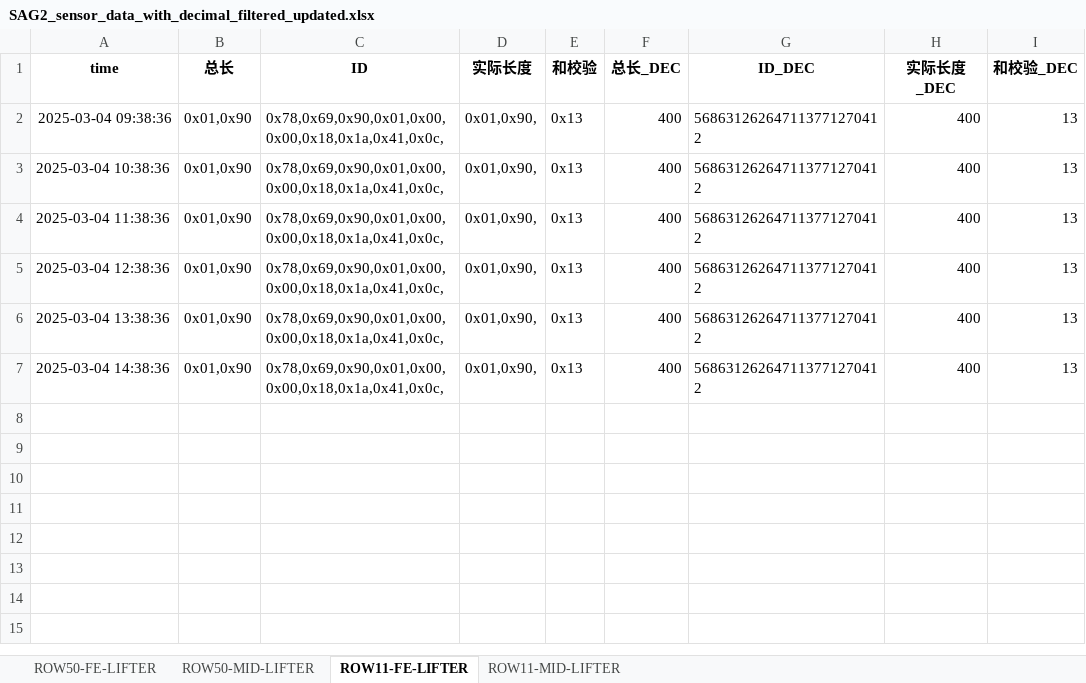
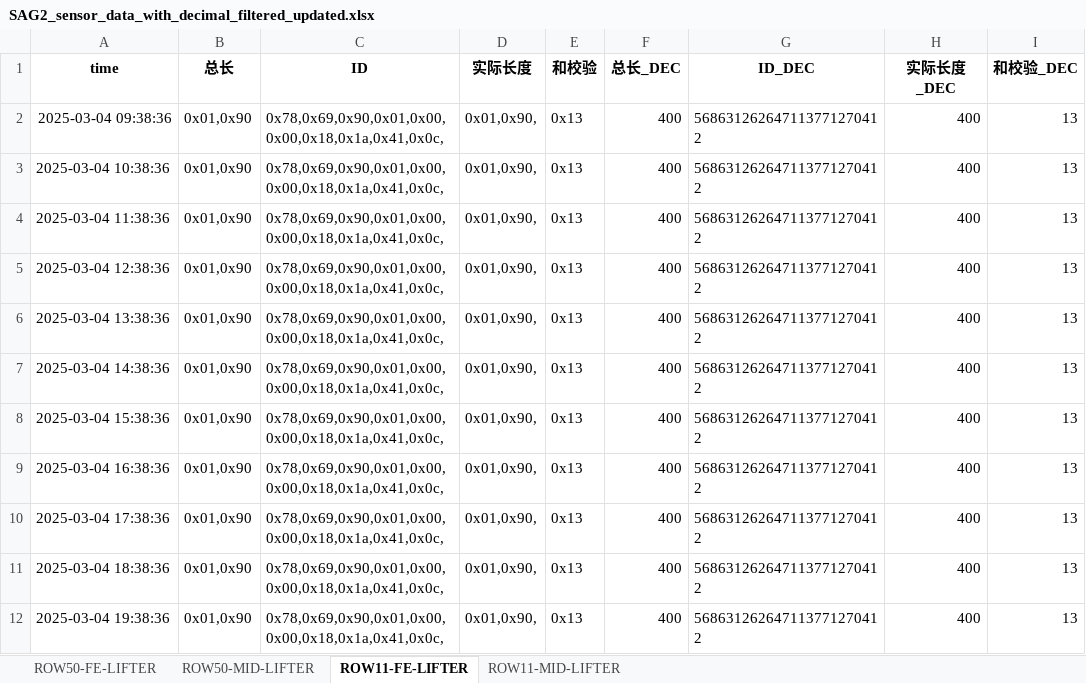
Before and after one commit to weichencsu/amman2503, an Excel workbook: SAG2_sensor_data_with_decimal_filtered_updated.xlsx, sheet ROW11-FE-LIFTER, drawn as a sheet; values as stored, in another font and other column widths than the file's, no borders; the diff names each change by its address in the sheet, - before the commit and + after, or states it on an @@ line.

```diff
--- a/SAG2_sensor_data_with_decimal_filtered_updated.xlsx (sheet ROW11-FE-LIFTER)
+++ b/SAG2_sensor_data_with_decimal_filtered_updated.xlsx (sheet ROW11-FE-LIFTER)
+row 8: 2025-03-04 15:38:36 | 0x01,0x90 | 0x78,0x69,0x90,0x01,0x00,0x00,0x18,0x1a,0x41,0x0c, | 0x01,0x90, | 0x13 | 400 | 568631262647113771270412 | 400 | 13
+row 9: 2025-03-04 16:38:36 | 0x01,0x90 | 0x78,0x69,0x90,0x01,0x00,0x00,0x18,0x1a,0x41,0x0c, | 0x01,0x90, | 0x13 | 400 | 568631262647113771270412 | 400 | 13
+row 10: 2025-03-04 17:38:36 | 0x01,0x90 | 0x78,0x69,0x90,0x01,0x00,0x00,0x18,0x1a,0x41,0x0c, | 0x01,0x90, | 0x13 | 400 | 568631262647113771270412 | 400 | 13
+row 11: 2025-03-04 18:38:36 | 0x01,0x90 | 0x78,0x69,0x90,0x01,0x00,0x00,0x18,0x1a,0x41,0x0c, | 0x01,0x90, | 0x13 | 400 | 568631262647113771270412 | 400 | 13
+row 12: 2025-03-04 19:38:36 | 0x01,0x90 | 0x78,0x69,0x90,0x01,0x00,0x00,0x18,0x1a,0x41,0x0c, | 0x01,0x90, | 0x13 | 400 | 568631262647113771270412 | 400 | 13
```
Also changed, not shown: sheet ROW11-MID-LIFTER, sheet ROW50-FE-LIFTER, sheet ROW50-MID-LIFTER.
